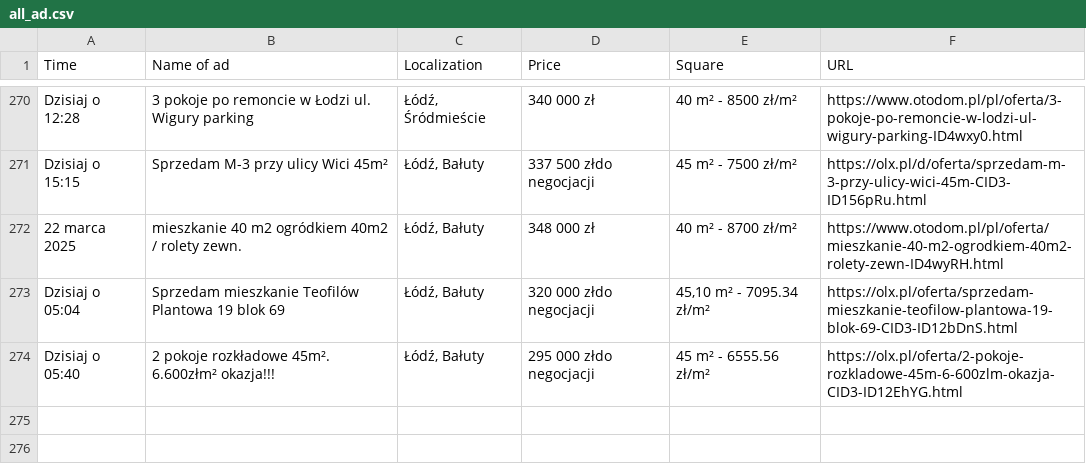
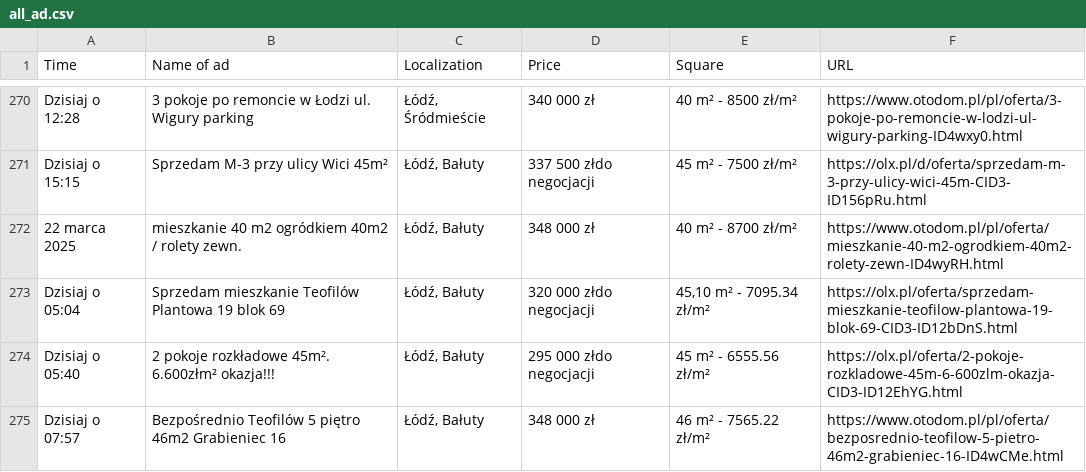
Before and after one commit to OleksandrGnatyuk/olx_parser_bot, a CSV file: csv/all_ad.csv, drawn as a sheet; only a part is shown, gaps mark what is left out.

```diff
--- a/csv/all_ad.csv
+++ b/csv/all_ad.csv
@@ -274 +274,2 @@ Dzisiaj o 05:04,Sprzedam mieszkanie Teofilów Plantowa 19 blok 69,"Łódź, Bał
 Dzisiaj o 05:40,2 pokoje rozkładowe 45m². 6.600złm² okazja!!!,"Łódź, Bałuty",295 000 złdo negocjacji,45 m² - 6555.56 zł/m²,https://olx.pl/oferta/2-pokoje-rozkladowe-45m-6-600zlm-okazja-CID3-ID12EhYG.html
+Dzisiaj o 07:57,Bezpośrednio Teofilów 5 piętro 46m2 Grabieniec 16,"Łódź, Bałuty",348 000 zł,46 m² - 7565.22 zł/m²,https://www.otodom.pl/pl/oferta/bezposrednio-teofilow-5-pietro-46m2-grabieniec-16-ID4wCMe.html
```
